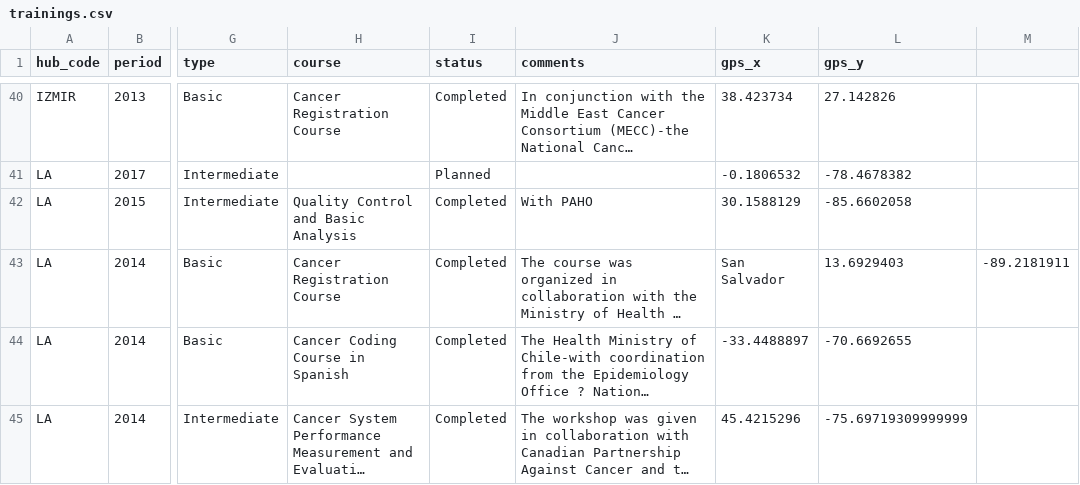
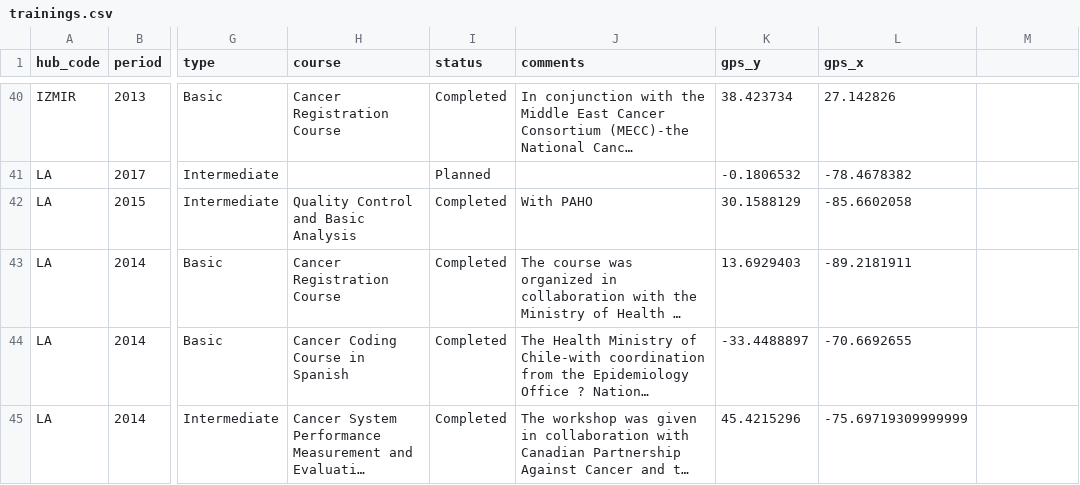
Before and after one commit to IARC-CSU/DataVisualization, a CSV file: 02_GICR_map/data/trainings.csv, drawn as a sheet; only a part is shown, gaps mark what is left out; long unchanged cells end in …; the diff names each change by its address in the sheet, - before the commit and + after, or states it on an @@ line.

```diff
--- a/02_GICR_map/data/trainings.csv
+++ b/02_GICR_map/data/trainings.csv
-K1: gps_x
+K1: gps_y
-L1: gps_y
+L1: gps_x
-K43 (gps_y): San Salvador
+K43 (gps_y): 13.6929403
-L43 (gps_x): 13.6929403
+L43 (gps_x): -89.2181911
-M43: -89.2181911
+M43: (empty)
```
Also changed, not shown: 5 other files.
